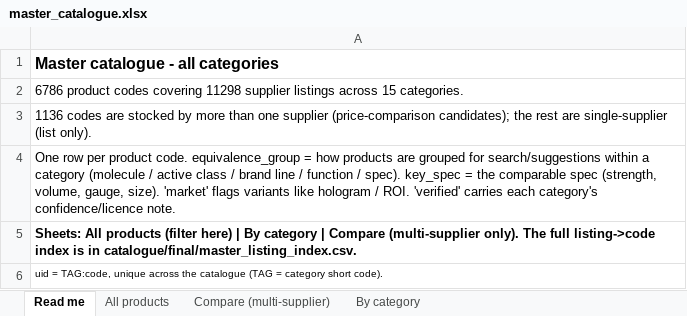
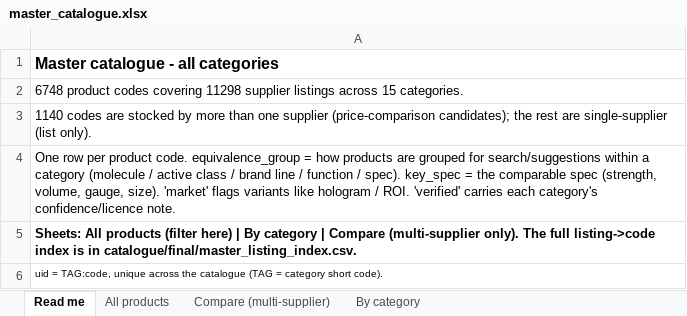
Before and after one commit to asghariresearcher1918-cyber/product-matching, an Excel workbook: output/master_catalogue.xlsx, sheet Read me, drawn as a sheet; values as stored, in another font and other column widths than the file's, no borders; the diff names each change by its address in the sheet, - before the commit and + after, or states it on an @@ line.

```diff
--- a/output/master_catalogue.xlsx (sheet Read me)
+++ b/output/master_catalogue.xlsx (sheet Read me)
-A2: 6786 product codes…
+A2: 6748 product codes…
-A3: 1136 codes are…
+A3: 1140 codes are…
```
Also changed, not shown: sheet All products, sheet Compare (multi-supplier), sheet By category, output/category_06_filler.xlsx, output/category_08_skin_booster.xlsx, 12 other files.
